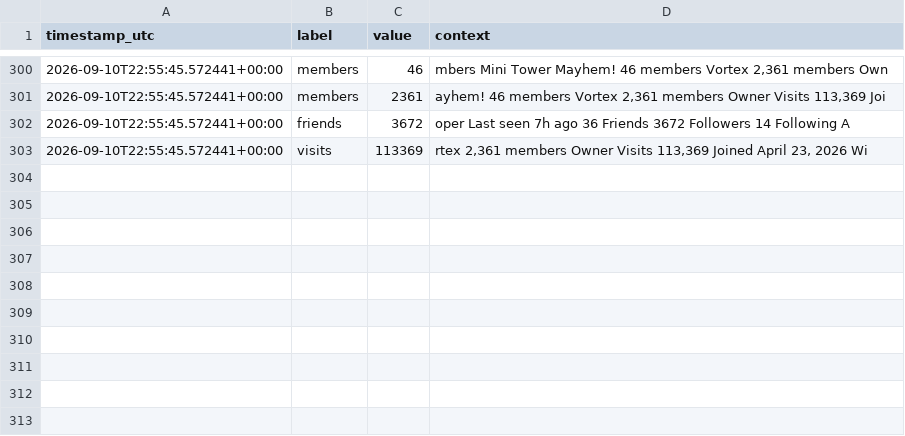
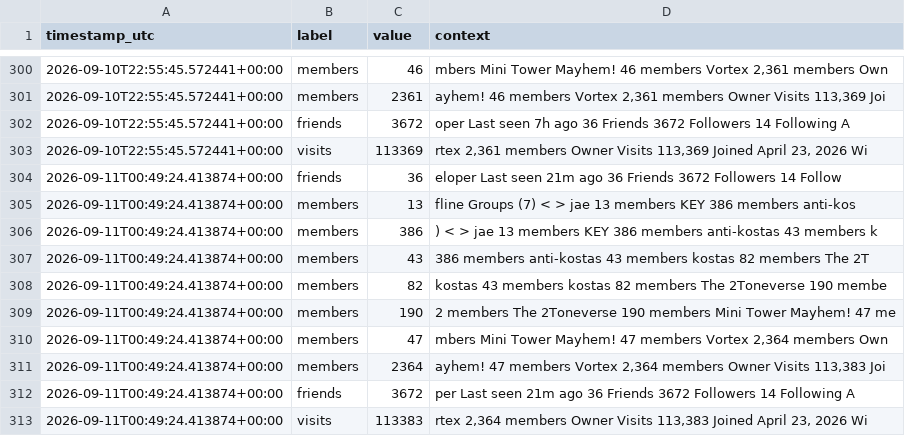
Before and after one commit to igakojp/playvortex-monitor-log, a CSV file: stats/profile_user1.csv, drawn as a sheet; only a part is shown, gaps mark what is left out.

```diff
--- a/stats/profile_user1.csv
+++ b/stats/profile_user1.csv
@@ -303 +303,11 @@ timestamp_utc,label,value,context
 2026-09-10T22:55:45.572441+00:00,visits,113369,"rtex 2,361 members Owner Visits 113,369 Joined April 23, 2026 Wi"
+2026-09-11T00:49:24.413874+00:00,friends,36,eloper Last seen 21m ago 36 Friends 3672 Followers 14 Follow
+2026-09-11T00:49:24.413874+00:00,members,13,fline Groups (7) < > jae 13 members KEY 386 members anti-kos
+2026-09-11T00:49:24.413874+00:00,members,386,) < > jae 13 members KEY 386 members anti-kostas 43 members k
+2026-09-11T00:49:24.413874+00:00,members,43, 386 members anti-kostas 43 members kostas 82 members The 2T
+2026-09-11T00:49:24.413874+00:00,members,82,kostas 43 members kostas 82 members The 2Toneverse 190 membe
+2026-09-11T00:49:24.413874+00:00,members,190,2 members The 2Toneverse 190 members Mini Tower Mayhem! 47 me
+2026-09-11T00:49:24.413874+00:00,members,47,"mbers Mini Tower Mayhem! 47 members Vortex 2,364 members Own"
+2026-09-11T00:49:24.413874+00:00,members,2364,"ayhem! 47 members Vortex 2,364 members Owner Visits 113,383 Joi"
+2026-09-11T00:49:24.413874+00:00,friends,3672,per Last seen 21m ago 36 Friends 3672 Followers 14 Following A
+2026-09-11T00:49:24.413874+00:00,visits,113383,"rtex 2,364 members Owner Visits 113,383 Joined April 23, 2026 Wi"
```
Also changed, not shown: stats/groups.csv, 3 other files.
